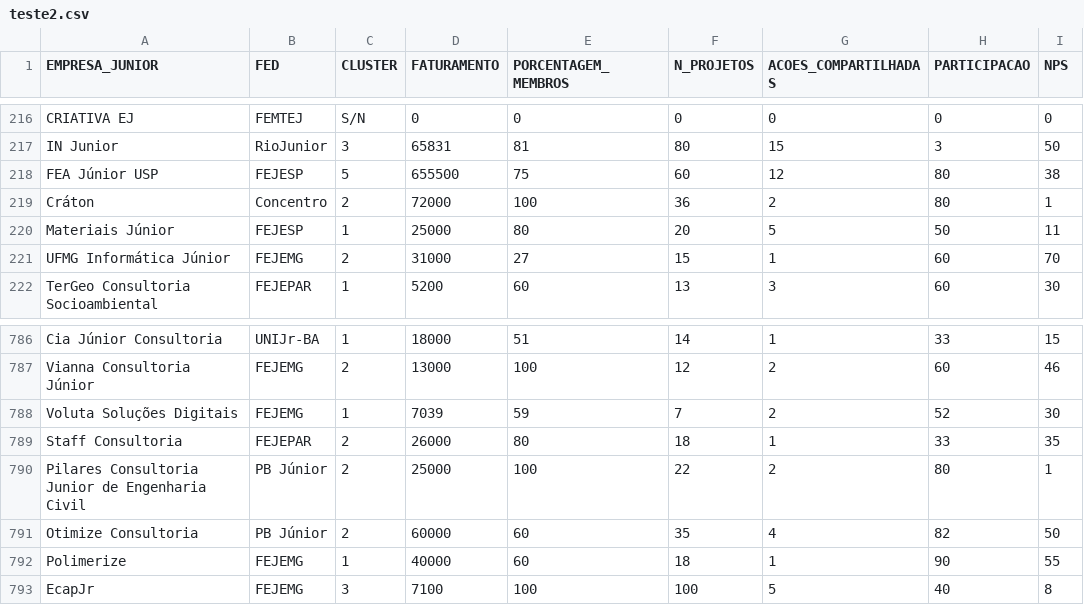
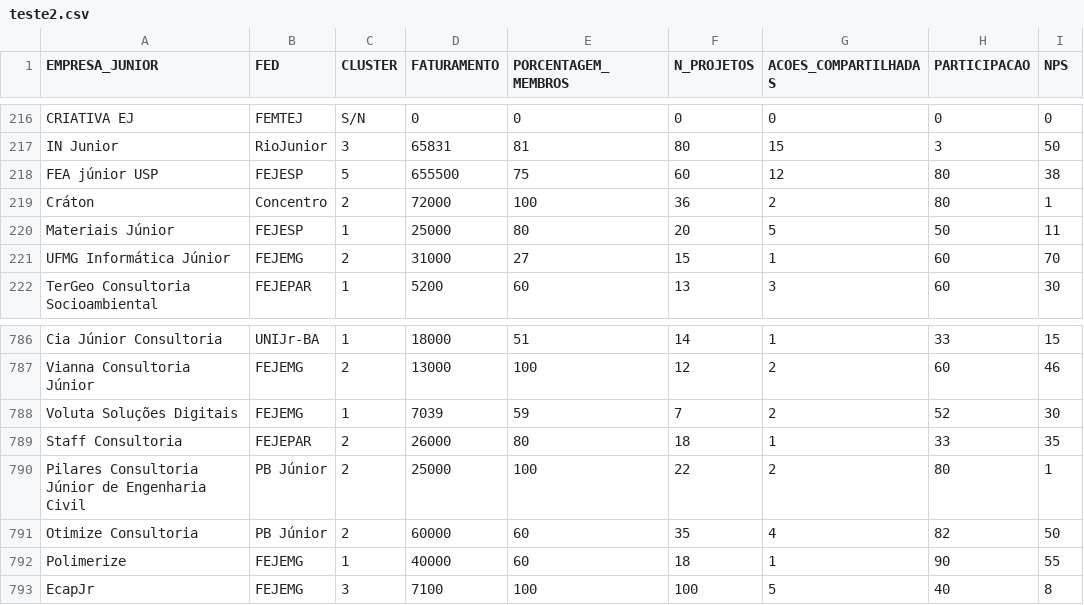
Before and after one commit to GiuliaCampos/tcc2, a CSV file: csv/teste2.csv, drawn as a sheet; only a part is shown, gaps mark what is left out; the diff names each change by its address in the sheet, - before the commit and + after, or states it on an @@ line.

```diff
--- a/csv/teste2.csv
+++ b/csv/teste2.csv
-A218 (EMPRESA_JUNIOR): FEA Júnior USP
+A218 (EMPRESA_JUNIOR): FEA júnior USP
-A790 (EMPRESA_JUNIOR): Pilares Consultoria Junior de Engenharia…
+A790 (EMPRESA_JUNIOR): Pilares Consultoria Júnior de Engenharia…
```
Also changed, not shown: 16 other files.
